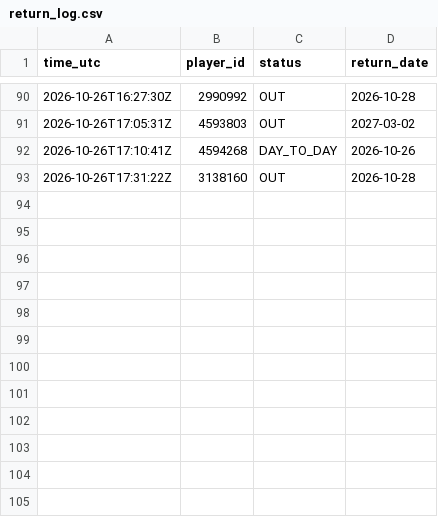
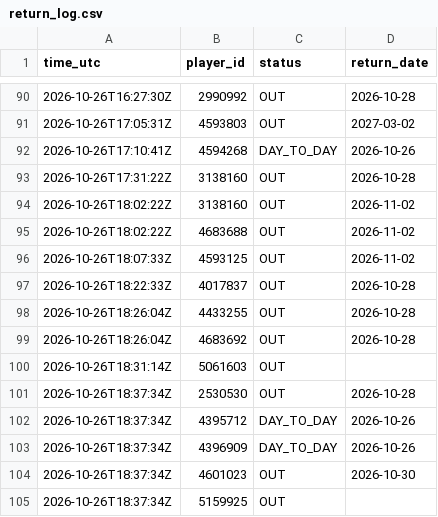
Before and after one commit to thewhitelisted/cg-engine, a CSV file: data/return_log.csv, drawn as a sheet; only a part is shown, gaps mark what is left out.

Commit message:
Status and lineup logs

```diff
--- a/data/return_log.csv
+++ b/data/return_log.csv
@@ -93 +93,13 @@ time_utc,player_id,status,return_date
 2026-10-26T17:31:22Z,3138160,OUT,2026-10-28
+2026-10-26T18:02:22Z,3138160,OUT,2026-11-02
+2026-10-26T18:02:22Z,4683688,OUT,2026-11-02
+2026-10-26T18:07:33Z,4593125,OUT,2026-11-02
+2026-10-26T18:22:33Z,4017837,OUT,2026-10-28
+2026-10-26T18:26:04Z,4433255,OUT,2026-10-28
+2026-10-26T18:26:04Z,4683692,OUT,2026-10-28
+2026-10-26T18:31:14Z,5061603,OUT,
+2026-10-26T18:37:34Z,2530530,OUT,2026-10-28
+2026-10-26T18:37:34Z,4395712,DAY_TO_DAY,2026-10-26
+2026-10-26T18:37:34Z,4396909,DAY_TO_DAY,2026-10-26
+2026-10-26T18:37:34Z,4601023,OUT,2026-10-30
+2026-10-26T18:37:34Z,5159925,OUT,
```
Also changed, not shown: data/lineup_log.csv, data/status_log.csv, 2 other files.
